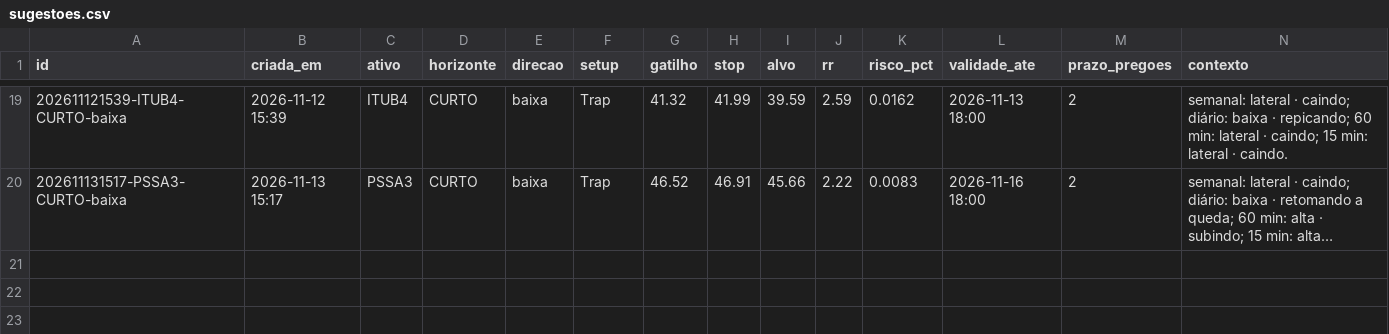
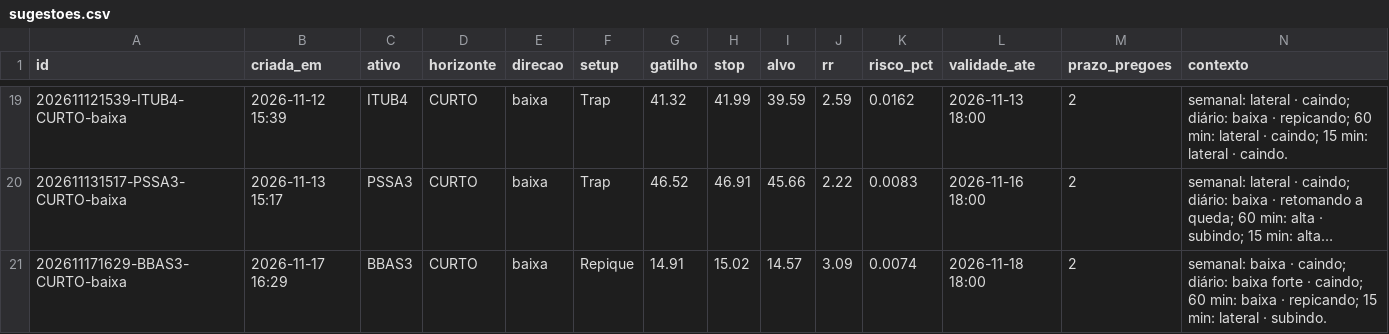
Before and after one commit to DCS1986/PAINEL-ARBITRAGEM, a CSV file: radar_tecnico/radar/sugestoes.csv, drawn as a sheet; only a part is shown, gaps mark what is left out; long unchanged cells end in …; rows hold the shown columns only; the diff names each change by its address in the sheet, - before the commit and + after, or states it on an @@ line.

Commit message:
Radar: leituras 2026-11-17

```diff
--- a/radar_tecnico/radar/sugestoes.csv
+++ b/radar_tecnico/radar/sugestoes.csv
+row 21: 202611171629-BBAS3-CURTO-baixa | 2026-11-17 16:29 | BBAS3 | CURTO | baixa | Repique | 14.91 | 15.02 | 14.57 | 3.09 | 0.0074 | 2026-11-18 18:00 | 2 | semanal: baixa · caindo; diário: baixa forte · caindo; 60 min: baixa · repicando; 15 min: lateral · subindo.
```
Also changed, not shown: radar_tecnico/radar/leituras.csv.
